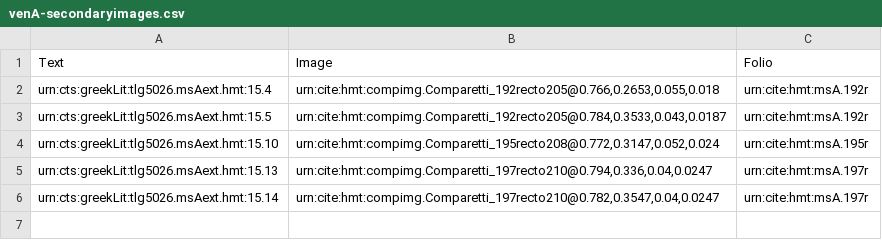
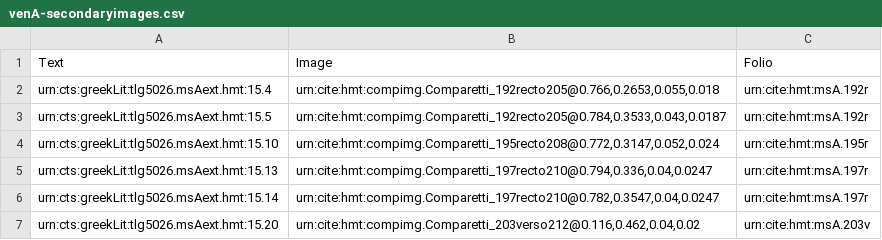
Before and after one commit to cjschu17/closed-venA-15, a CSV file: Collections/venA-secondaryimages.csv, drawn as a sheet; the diff names each change by its address in the sheet, - before the commit and + after, or states it on an @@ line.

Commit message:
Update venA-secondaryimages.csv
203v

```diff
--- a/Collections/venA-secondaryimages.csv
+++ b/Collections/venA-secondaryimages.csv
+row 7: urn:cts:greekLit:tlg5026.msAext.hmt:15.20 | urn:cite:hmt:compimg.Comparetti_203verso212@0.116,0.462,0.04,0.02 | urn:cite:hmt:msA.203v
```
